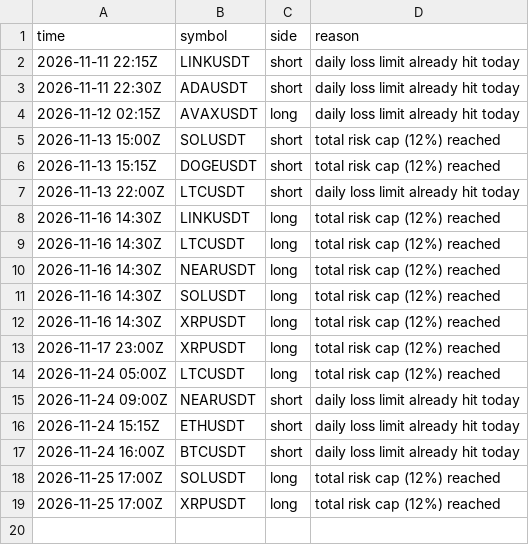
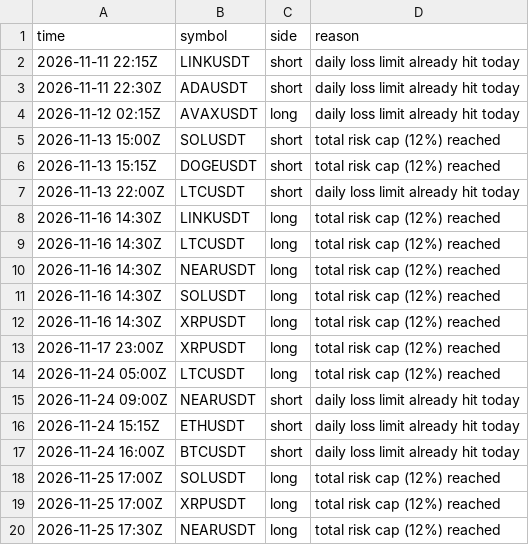
Before and after one commit to d4gh9jzy4p-arch/dema-supertrend-paper, a CSV file: skips_v2.csv, drawn as a sheet.

```diff
--- a/skips_v2.csv
+++ b/skips_v2.csv
@@ -19 +19,2 @@ time,symbol,side,reason
 2026-11-25 17:00Z,XRPUSDT,long,total risk cap (12%) reached
+2026-11-25 17:30Z,NEARUSDT,long,total risk cap (12%) reached
```
Also changed, not shown: trades_v2.csv, 7 other files.
